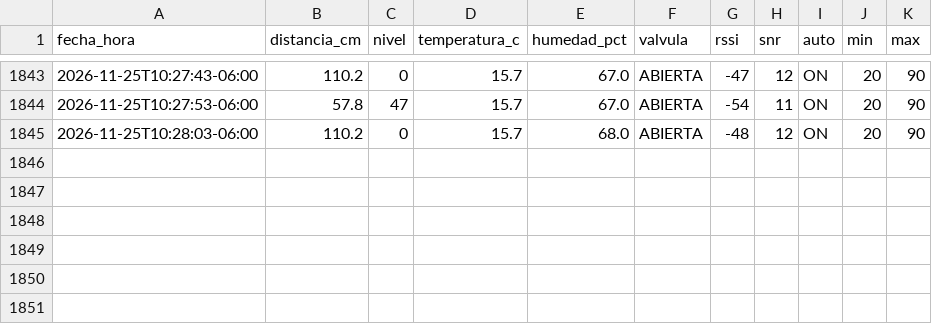
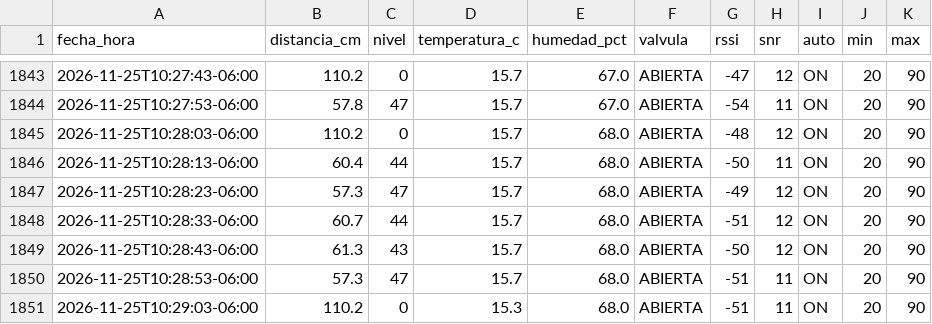
Before and after one commit to isaiasbeltran06-sys/control_pozo, a CSV file: pozo_grafana_actualizado.csv, drawn as a sheet; only a part is shown, gaps mark what is left out.

Commit message:
Actualizar mediciones del pozo 2026-11-25T10:29:13-06:00

```diff
--- a/pozo_grafana_actualizado.csv
+++ b/pozo_grafana_actualizado.csv
@@ -1845 +1845,7 @@
 2026-11-25T10:28:03-06:00,110.2,0,15.7,68.0,ABIERTA,-48,12,ON,20,90
+2026-11-25T10:28:13-06:00,60.4,44,15.7,68.0,ABIERTA,-50,11,ON,20,90
+2026-11-25T10:28:23-06:00,57.3,47,15.7,68.0,ABIERTA,-49,12,ON,20,90
+2026-11-25T10:28:33-06:00,60.7,44,15.7,68.0,ABIERTA,-51,12,ON,20,90
+2026-11-25T10:28:43-06:00,61.3,43,15.7,68.0,ABIERTA,-50,12,ON,20,90
+2026-11-25T10:28:53-06:00,57.3,47,15.7,68.0,ABIERTA,-51,11,ON,20,90
+2026-11-25T10:29:03-06:00,110.2,0,15.3,68.0,ABIERTA,-51,11,ON,20,90
```
